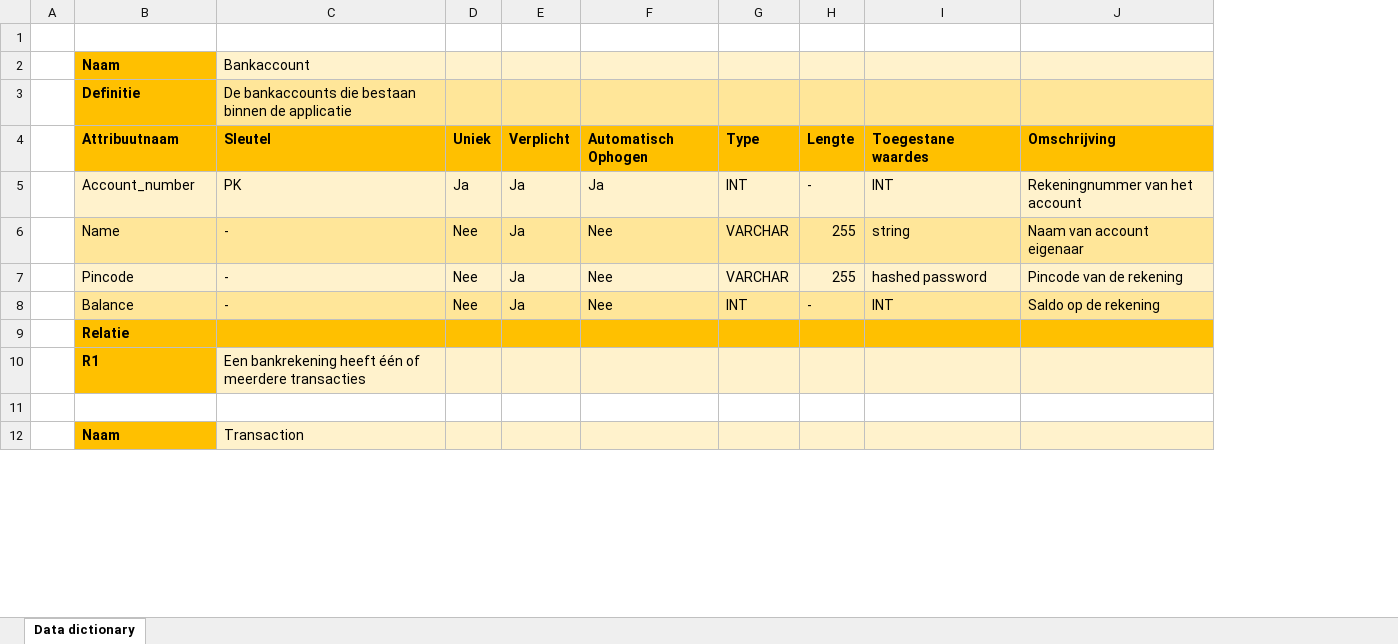
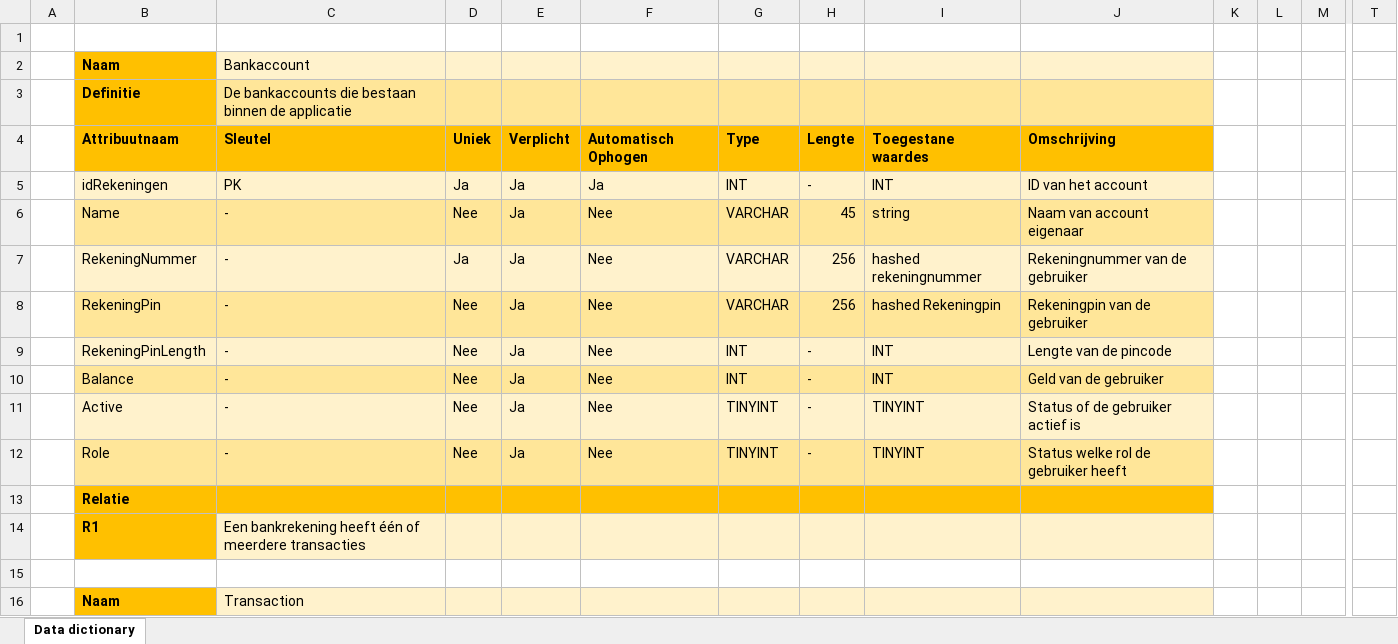
Before and after one commit to rickbestgamer/GeldAutomaat, an Excel workbook: Documentatie/Data dictionary.xlsx, sheet Data dictionary, drawn as a sheet; only a part is shown, gaps mark what is left out; values as stored, in another font and other column widths than the file's, no borders; addresses are those after the commit; rows hold the shown columns only; the diff covers the shown part only; the diff names each change by its address in the sheet, - before the commit and + after, or states it on an @@ line.

```diff
--- a/Documentatie/Data dictionary.xlsx (sheet Data dictionary)
+++ b/Documentatie/Data dictionary.xlsx (sheet Data dictionary)
+column K, empty
+column L, empty
+column M, empty
+column T, empty
-B5: Account_number
+B5: idRekeningen
-J5: Rekeningnummer van het account
+J5: ID van het account
-H6: 255
+H6: 45
+row 7:  | RekeningNummer | - | Ja | Ja | Nee | VARCHAR | 256 | hashed rekeningnummer | Rekeningnummer van de gebruiker
-B8: Pincode
+B8: RekeningPin
-B8:J8 fill: #FFF2CC
+B8:J8 fill: #FFE699
-H8: 255
+H8: 256
-I8: hashed password
+I8: hashed Rekeningpin
-J8: Pincode van de rekening
+J8: Rekeningpin van de gebruiker
+row 9:  | RekeningPinLength | - | Nee | Ja | Nee | INT | - | INT | Lengte van de pincode
-J10: Saldo op de rekening
+J10: Geld van de gebruiker
+row 11:  | Active | - | Nee | Ja | Nee | TINYINT | - | TINYINT | Status of de gebruiker actief is
+row 12:  | Role | - | Nee | Ja | Nee | TINYINT | - | TINYINT | Status welke rol de gebruiker heeft
```
Also changed, not shown: 16 added rows, 6 added columns, 5 edited cells and cell formats elsewhere in this sheet, 4 other files.
